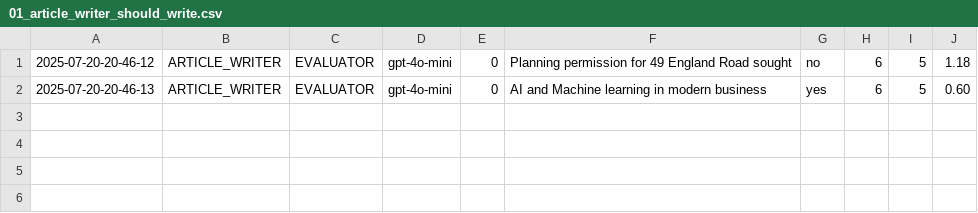
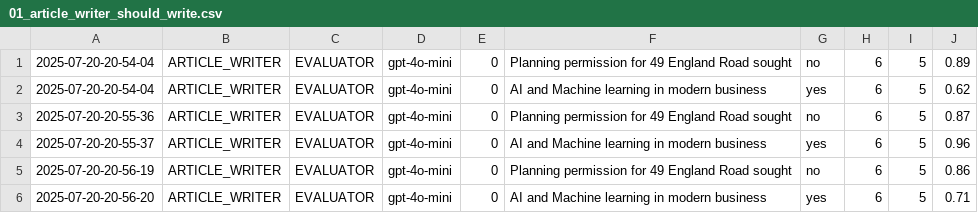
Before and after one commit to Python-Test-Engineer/llm-evaluation-framework, a CSV file: src/case_study1/langgraph/01_article_writer_should_write.csv, drawn as a sheet.

```diff
--- a/src/case_study1/langgraph/01_article_writer_should_write.csv
+++ b/src/case_study1/langgraph/01_article_writer_should_write.csv
@@ -1,2 +1,6 @@
-2025-07-20-20-46-12|ARTICLE_WRITER|EVALUATOR|gpt-4o-mini|0|Planning permission for 49 England Road sought|no|6|5|1.18
-2025-07-20-20-46-13|ARTICLE_WRITER|EVALUATOR|gpt-4o-mini|0|AI and Machine learning in modern business|yes|6|5|0.60
+2025-07-20-20-54-04|ARTICLE_WRITER|EVALUATOR|gpt-4o-mini|0|Planning permission for 49 England Road sought|no|6|5|0.89
+2025-07-20-20-54-04|ARTICLE_WRITER|EVALUATOR|gpt-4o-mini|0|AI and Machine learning in modern business|yes|6|5|0.62
+2025-07-20-20-55-36|ARTICLE_WRITER|EVALUATOR|gpt-4o-mini|0|Planning permission for 49 England Road sought|no|6|5|0.87
+2025-07-20-20-55-37|ARTICLE_WRITER|EVALUATOR|gpt-4o-mini|0|AI and Machine learning in modern business|yes|6|5|0.96
+2025-07-20-20-56-19|ARTICLE_WRITER|EVALUATOR|gpt-4o-mini|0|Planning permission for 49 England Road sought|no|6|5|0.86
+2025-07-20-20-56-20|ARTICLE_WRITER|EVALUATOR|gpt-4o-mini|0|AI and Machine learning in modern business|yes|6|5|0.71
```
Also changed, not shown: src/case_study1/langgraph/02_article_writer_translate.csv, src/case_study1/langgraph/03_article_writer_expand.csv, 2 other files.
